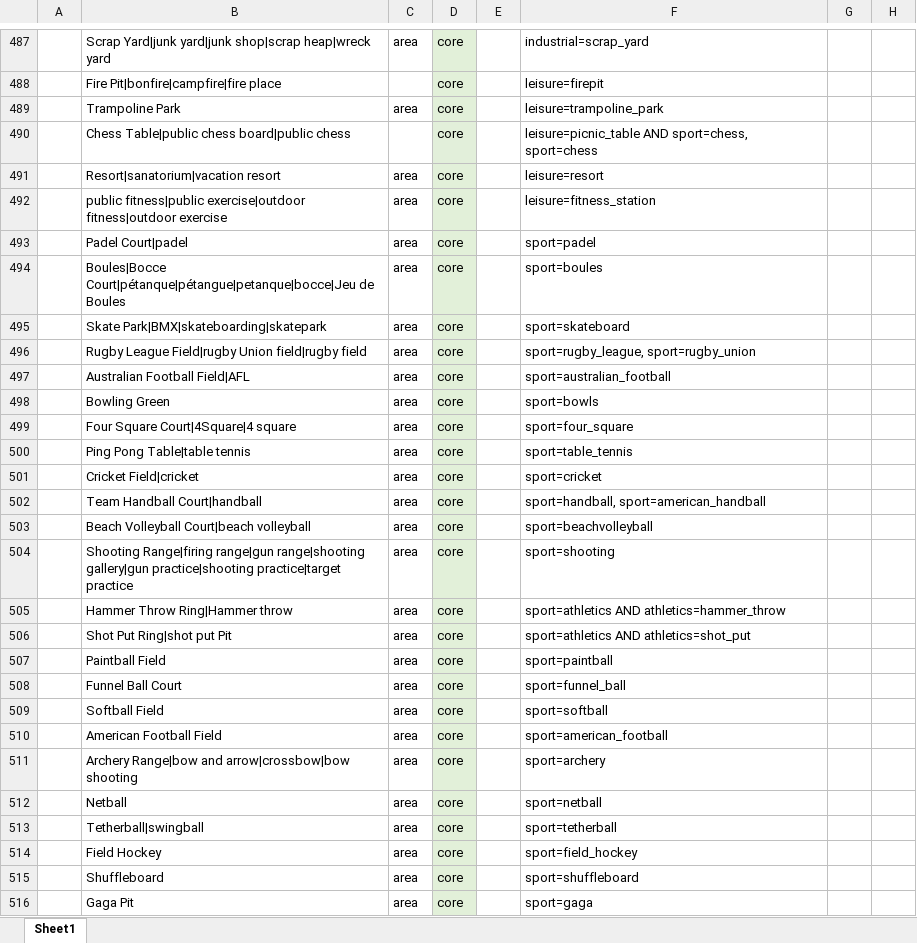
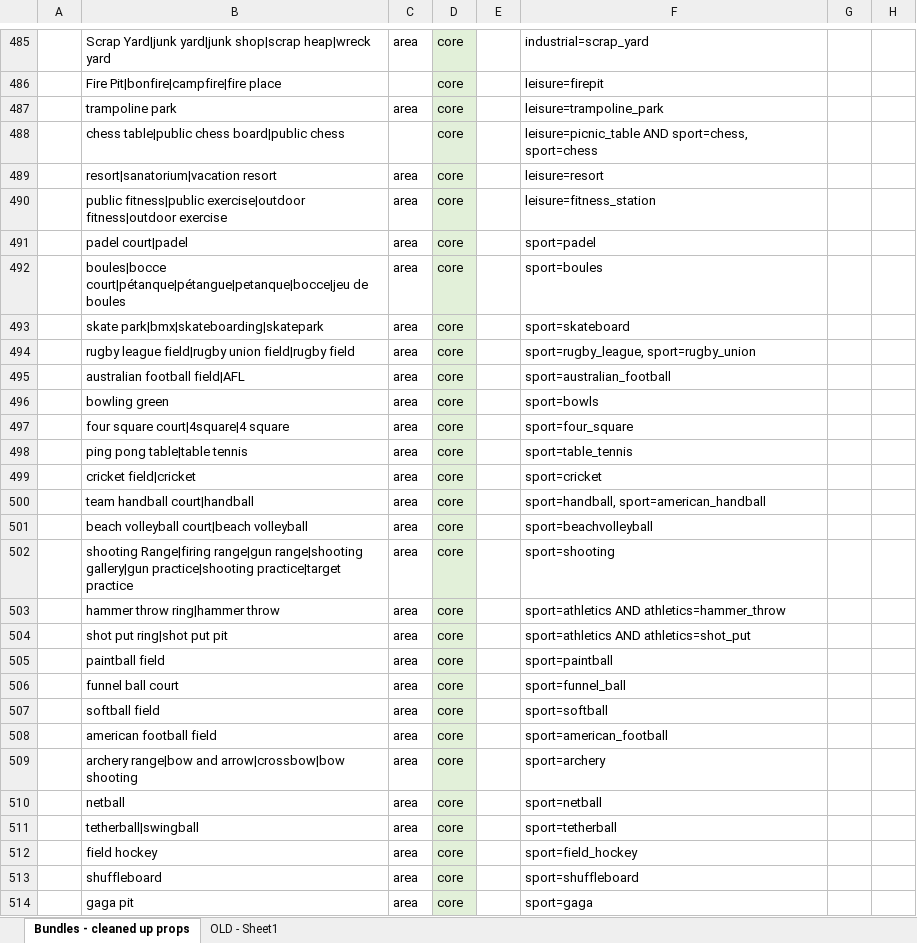
Before and after one commit to dw-innovation/kid2-spot-datageneration, an Excel workbook: datageneration/data/Spot_primary_keys_bundles.xlsx, sheet Bundles - cleaned up props, drawn as a sheet; only a part is shown, gaps mark what is left out; values as stored, in another font and other column widths than the file's, no borders; addresses are those after the commit; the diff covers the shown part only; the diff names each change by its address in the sheet, - before the commit and + after, or states it on an @@ line.

```diff
--- a/datageneration/data/Spot_primary_keys_bundles.xlsx (sheet Bundles - cleaned up props)
+++ b/datageneration/data/Spot_primary_keys_bundles.xlsx (sheet Bundles - cleaned up props)
-sheet tab: Sheet1
+sheet tab: Bundles - cleaned up props
+sheet tab: OLD - Sheet1
-B487: Trampoline Park
+B487: trampoline park
-B488: Chess Table|public chess board|public chess
+B488: chess table|public chess board|public chess
-B489: Resort|sanatorium|vacation resort
+B489: resort|sanatorium|vacation resort
-B491: Padel Court|padel
+B491: padel court|padel
-B492: Boules|Bocce Court|pétanque|pétangue|petanque|bocce|Jeu de Boules
+B492: boules|bocce court|pétanque|pétangue|petanque|bocce|jeu de boules
-B493: Skate Park|BMX|skateboarding|skatepark
+B493: skate park|bmx|skateboarding|skatepark
-B494: Rugby League Field|rugby Union field|rugby field
+B494: rugby league field|rugby union field|rugby field
-B495: Australian Football Field|AFL
+B495: australian football field|AFL
-B496: Bowling Green
+B496: bowling green
-B497: Four Square Court|4Square|4 square
+B497: four square court|4square|4 square
-B498: Ping Pong Table|table tennis
+B498: ping pong table|table tennis
-B499: Cricket Field|cricket
+B499: cricket field|cricket
-B500: Team Handball Court|handball
+B500: team handball court|handball
-B501: Beach Volleyball Court|beach volleyball
+B501: beach volleyball court|beach volleyball
-B502: Shooting Range|firing range|gun…
+B502: shooting Range|firing range|gun…
-B503: Hammer Throw Ring|Hammer throw
+B503: hammer throw ring|hammer throw
-B504: Shot Put Ring|shot put Pit
+B504: shot put ring|shot put pit
-B505: Paintball Field
+B505: paintball field
-B506: Funnel Ball Court
+B506: funnel ball court
-B507: Softball Field
+B507: softball field
-B508: American Football Field
+B508: american football field
-B509: Archery Range|bow and arrow|crossbow|bow…
+B509: archery range|bow and arrow|crossbow|bow…
-B510: Netball
+B510: netball
-B511: Tetherball|swingball
+B511: tetherball|swingball
-B512: Field Hockey
+B512: field hockey
-B513: Shuffleboard
+B513: shuffleboard
-B514: Gaga Pit
+B514: gaga pit
```
Also changed, not shown: 1 added row, 3 removed rows and 52 edited cells elsewhere in this sheet, 3 other files.
